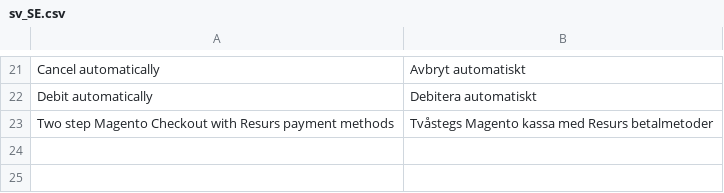
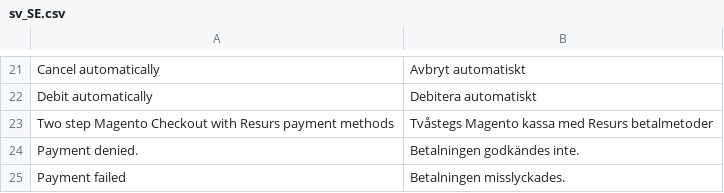
Before and after one commit to developerfromjokela/resursbank-magento2-simplified, a CSV file: i18n/sv_SE.csv, drawn as a sheet; only a part is shown, gaps mark what is left out; the diff names each change by its address in the sheet, - before the commit and + after, or states it on an @@ line.

Commit message:
M2SF-49
* Added missing translations from BookPaymentSession.

```diff
--- a/i18n/sv_SE.csv
+++ b/i18n/sv_SE.csv
+row 24: Payment denied. | Betalningen godkändes inte.
+row 25: Payment failed | Betalningen misslyckades.
```
